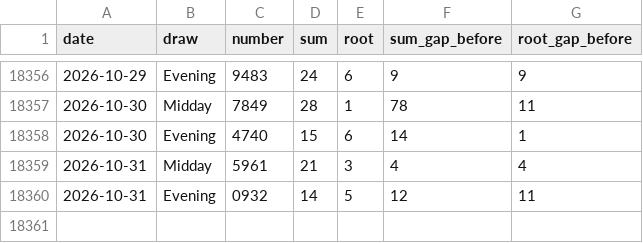
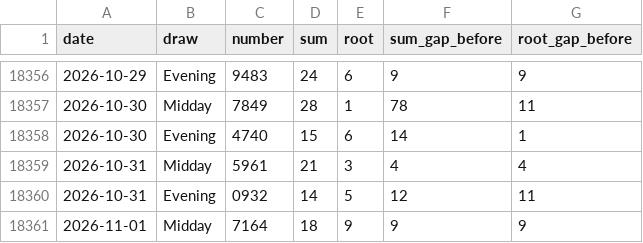
Before and after one commit to queenv405/LottoVision360, a CSV file: data/pick4_history.csv, drawn as a sheet; only a part is shown, gaps mark what is left out.

```diff
--- a/data/pick4_history.csv
+++ b/data/pick4_history.csv
@@ -18360 +18360,2 @@ date,draw,number,sum,root,sum_gap_before,root_gap_before
 2026-10-31,Evening,0932,14,5,12,11
+2026-11-01,Midday,7164,18,9,9,9
```
Also changed, not shown: data/pick3_history.csv, 3 other files.
